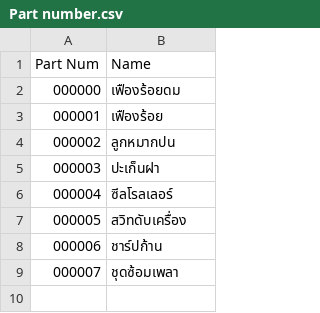
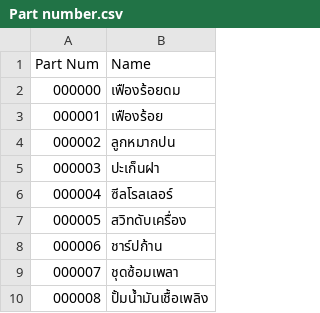
Before and after one commit to mooton100kg/store-selling-program, a CSV file: Code number/Part number.csv, drawn as a sheet; the diff names each change by its address in the sheet, - before the commit and + after, or states it on an @@ line.

```diff
--- a/Code number/Part number.csv
+++ b/Code number/Part number.csv
+row 10: 000008 | ปั้มน้ำมันเชื้อเพลิง
```
Also changed, not shown: 26 other files.
